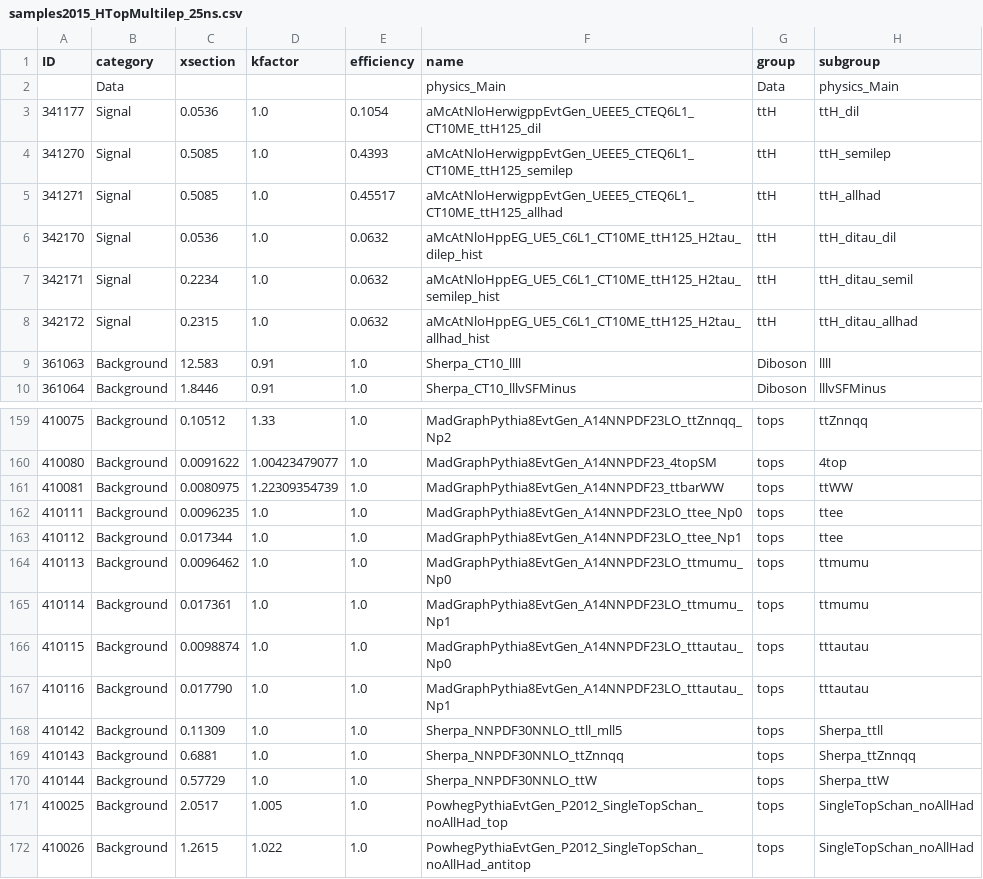
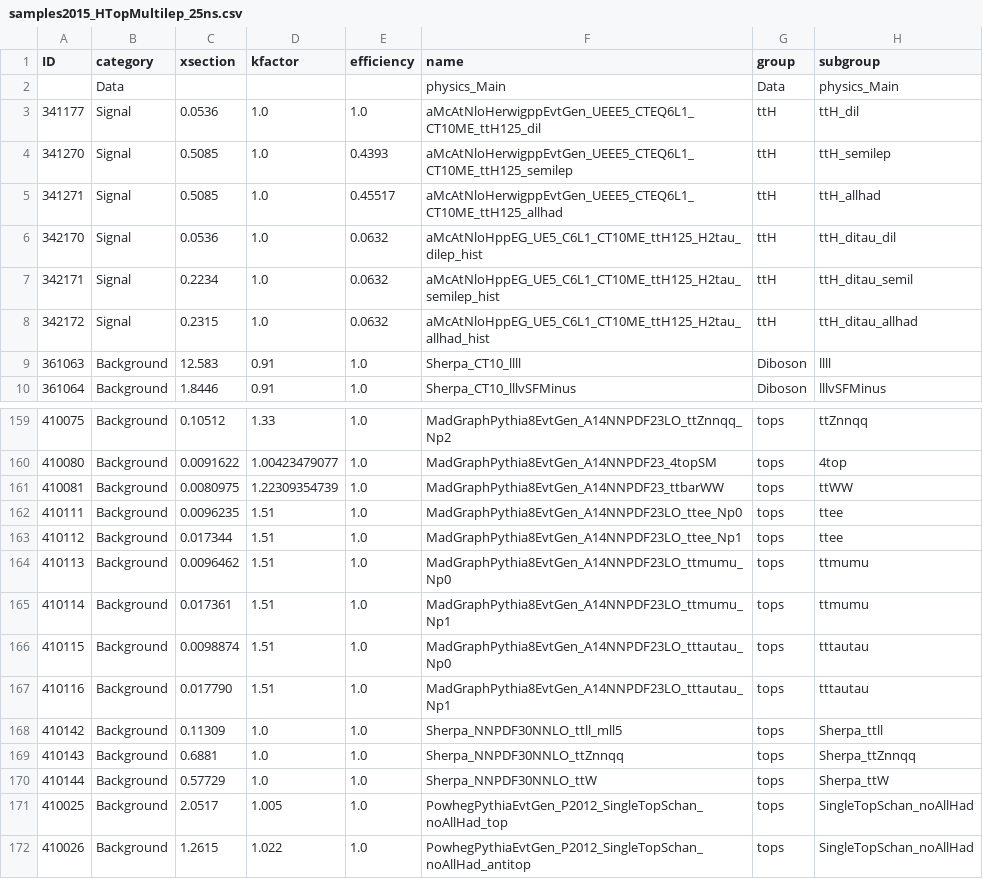
Before and after one commit to mmilesi/ATLAS, a CSV file: PlotUtils/Files/samples2015_HTopMultilep_25ns.csv, drawn as a sheet; only a part is shown, gaps mark what is left out.

```diff
--- a/PlotUtils/Files/samples2015_HTopMultilep_25ns.csv
+++ b/PlotUtils/Files/samples2015_HTopMultilep_25ns.csv
@@ -2,3 +2,3 @@ ID,category,xsection,kfactor,efficiency,name,group,subgroup
 ,Data,,,,physics_Main,Data,physics_Main
-341177,Signal,0.0536,1.0,0.1054,aMcAtNloHerwigppEvtGen_UEEE5_CTEQ6L1_CT10ME_ttH125_dil,ttH,ttH_dil
+341177,Signal,0.0536,1.0,1.0,aMcAtNloHerwigppEvtGen_UEEE5_CTEQ6L1_CT10ME_ttH125_dil,ttH,ttH_dil
 341270,Signal,0.5085,1.0,0.4393,aMcAtNloHerwigppEvtGen_UEEE5_CTEQ6L1_CT10ME_ttH125_semilep,ttH,ttH_semilep
@@ -161,8 +161,8 @@ ID,category,xsection,kfactor,efficiency,name,group,subgroup
 410081,Background,0.0080975,1.22309354739,1.0,MadGraphPythia8EvtGen_A14NNPDF23_ttbarWW,tops,ttWW
-410111,Background,0.0096235,1.0,1.0,MadGraphPythia8EvtGen_A14NNPDF23LO_ttee_Np0,tops,ttee
-410112,Background,0.017344,1.0,1.0,MadGraphPythia8EvtGen_A14NNPDF23LO_ttee_Np1,tops,ttee
-410113,Background,0.0096462,1.0,1.0,MadGraphPythia8EvtGen_A14NNPDF23LO_ttmumu_Np0,tops,ttmumu
-410114,Background,0.017361,1.0,1.0,MadGraphPythia8EvtGen_A14NNPDF23LO_ttmumu_Np1,tops,ttmumu
-410115,Background,0.0098874,1.0,1.0,MadGraphPythia8EvtGen_A14NNPDF23LO_tttautau_Np0,tops,tttautau
-410116,Background,0.017790,1.0,1.0,MadGraphPythia8EvtGen_A14NNPDF23LO_tttautau_Np1,tops,tttautau
+410111,Background,0.0096235,1.51,1.0,MadGraphPythia8EvtGen_A14NNPDF23LO_ttee_Np0,tops,ttee
+410112,Background,0.017344,1.51,1.0,MadGraphPythia8EvtGen_A14NNPDF23LO_ttee_Np1,tops,ttee
+410113,Background,0.0096462,1.51,1.0,MadGraphPythia8EvtGen_A14NNPDF23LO_ttmumu_Np0,tops,ttmumu
+410114,Background,0.017361,1.51,1.0,MadGraphPythia8EvtGen_A14NNPDF23LO_ttmumu_Np1,tops,ttmumu
+410115,Background,0.0098874,1.51,1.0,MadGraphPythia8EvtGen_A14NNPDF23LO_tttautau_Np0,tops,tttautau
+410116,Background,0.017790,1.51,1.0,MadGraphPythia8EvtGen_A14NNPDF23LO_tttautau_Np1,tops,tttautau
 410142,Background,0.11309,1.0,1.0,Sherpa_NNPDF30NNLO_ttll_mll5,tops,Sherpa_ttll
```
Also changed, not shown: 3 other files.
